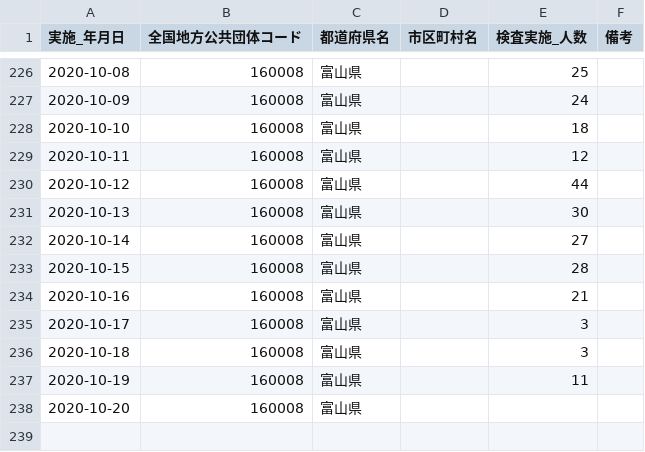
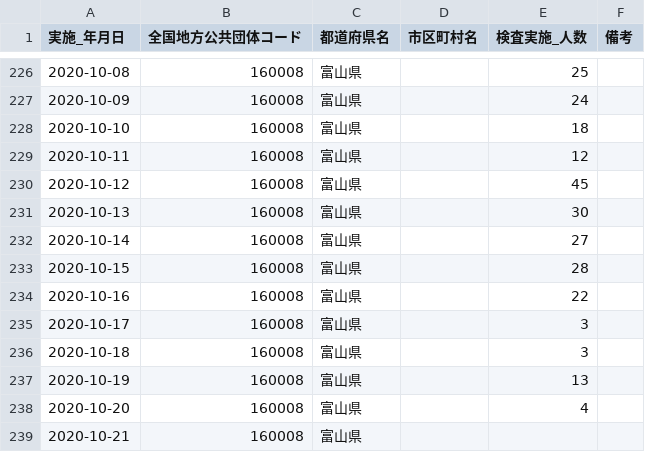
Before and after one commit to imabari/toyama-covid19, a CSV file: 160001_toyama_covid19_antigen_test_people.csv, drawn as a sheet; only a part is shown, gaps mark what is left out.

```diff
--- a/160001_toyama_covid19_antigen_test_people.csv
+++ b/160001_toyama_covid19_antigen_test_people.csv
@@ -229,3 +229,3 @@
 2020-10-11,160008,富山県,,12,
-2020-10-12,160008,富山県,,44,
+2020-10-12,160008,富山県,,45,
 2020-10-13,160008,富山県,,30,
@@ -233,6 +233,7 @@
 2020-10-15,160008,富山県,,28,
-2020-10-16,160008,富山県,,21,
+2020-10-16,160008,富山県,,22,
 2020-10-17,160008,富山県,,3,
 2020-10-18,160008,富山県,,3,
-2020-10-19,160008,富山県,,11,
-2020-10-20,160008,富山県,,,
+2020-10-19,160008,富山県,,13,
+2020-10-20,160008,富山県,,4,
+2020-10-21,160008,富山県,,,
```
Also changed, not shown: 160001_toyama_covid19_call_center.csv, 160001_toyama_covid19_confirm_negative.csv, 6 other files.
